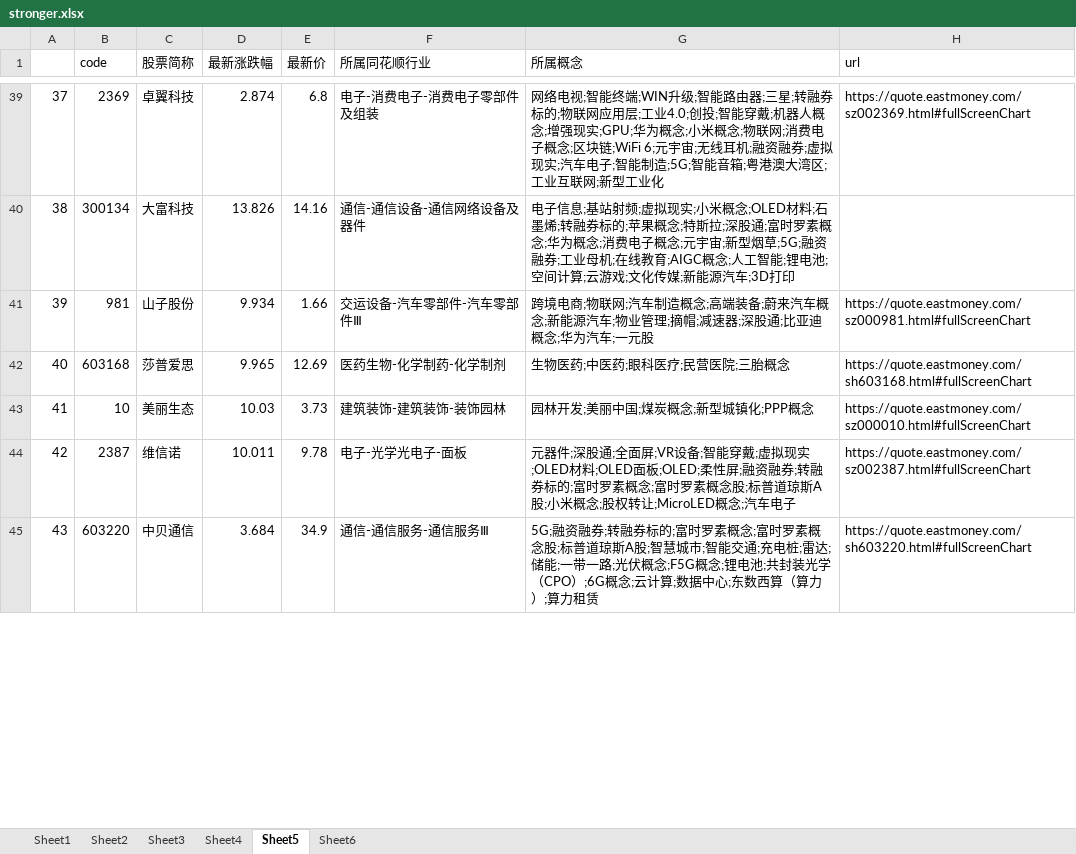
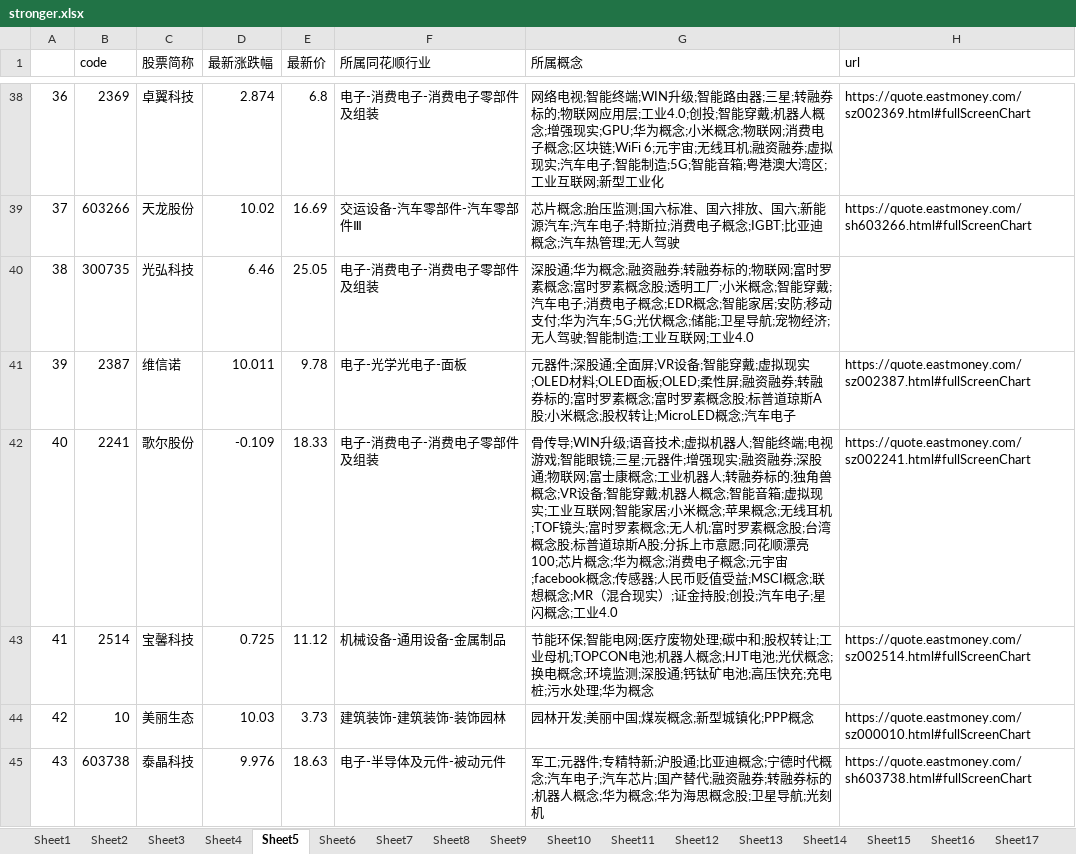
Before and after one commit to Asamiyaa/pythonLearn, an Excel workbook: Quantification/data/stronger.xlsx, sheet Sheet5, drawn as a sheet; only a part is shown, gaps mark what is left out; values as stored, in another font and other column widths than the file's, no borders; removed rows and columns are numbered as before the commit, all else as after; the diff covers the shown part only; the diff names each change by its address in the sheet, - before the commit and + after, or states it on an @@ line.

```diff
--- a/Quantification/data/stronger.xlsx (sheet Sheet5)
+++ b/Quantification/data/stronger.xlsx (sheet Sheet5)
+sheet tab: Sheet7
+sheet tab: Sheet8
+sheet tab: Sheet9
+sheet tab: Sheet10
+sheet tab: Sheet11
+sheet tab: Sheet12
+sheet tab: Sheet13
+sheet tab: Sheet14
+sheet tab: Sheet15
+sheet tab: Sheet16
+sheet tab: Sheet17
-A38: 37
+A38: 36
+row 39: 37 | 603266 | 天龙股份 | 10.02 | 16.69 | 交运设备-汽车零部件-汽车零部件Ⅲ | 芯片概念;胎压监测;国六标准、国六排放、国六;新能源汽车;汽车电子;特斯拉;消费电子概念;IGBT;比亚迪概念;汽车热管理;无人驾驶 | https://quote.eastmoney.com/sh603266.html#fullScreenChart
-B40 (code): 300134
+B40 (code): 300735
-C40 (股票简称): 大富科技
+C40 (股票简称): 光弘科技
-D40 (最新涨跌幅): 13.826
+D40 (最新涨跌幅): 6.46
-E40 (最新价): 14.16
+E40 (最新价): 25.05
-F40 (所属同花顺行业): 通信-通信设备-通信网络设备及器件
+F40 (所属同花顺行业): 电子-消费电子-消费电子零部件及组装
-G40 (所属概念): 电子信息;基站射频;虚拟现实;小米概念;OLED材料;石墨烯;转融券标的;苹果概念;特斯拉;深股通;富时罗素概念;华为概念;消费电子概念;元宇宙;新型烟草;5G;融资融券;工业母机;在线教育;AIGC概念;人工智能;锂电池;空间计算;云游戏;文化传媒;新能源汽车;3D打印
+G40 (所属概念): 深股通;华为概念;融资融券;转融券标的;物联网;富时罗素概念;富时罗素概念股;透明工厂;小米概念;智能穿戴;汽车电子;消费电子概念;EDR概念;智能家居;安防;移动支付;华为汽车;5G;光伏概念;储能;卫星导航;宠物经济;无人驾驶;智能制造;工业互联网;工业4.0
-B41 (code): 981
+B41 (code): 2387
-C41 (股票简称): 山子股份
+C41 (股票简称): 维信诺
-D41 (最新涨跌幅): 9.934
+D41 (最新涨跌幅): 10.011
-E41 (最新价): 1.66
+E41 (最新价): 9.78
-F41 (所属同花顺行业): 交运设备-汽车零部件-汽车零部件Ⅲ
+F41 (所属同花顺行业): 电子-光学光电子-面板
-G41 (所属概念): 跨境电商;物联网;汽车制造概念;高端装备;蔚来汽车概念;新能源汽车;物业管理;摘帽;减速器;深股通;比亚迪概念;华为汽车;一元股
+G41 (所属概念): 元器件;深股通;全面屏;VR设备;智能穿戴;虚拟现实;OLED材料;OLED面板;OLED;柔性屏;融资融券;转融券标的;富时罗素概念;富时罗素概念股;标普道琼斯A股;小米概念;股权转让;MicroLED概念;汽车电子
-H41 (url): https://quote.eastmoney.com/sz000981.html#fullScreenChart
+H41 (url): https://quote.eastmoney.com/sz002387.html#fullScreenChart
-B42 (code): 603168
+B42 (code): 2241
-C42 (股票简称): 莎普爱思
+C42 (股票简称): 歌尔股份
-D42 (最新涨跌幅): 9.965
+D42 (最新涨跌幅): -0.109
-E42 (最新价): 12.69
+E42 (最新价): 18.33
-F42 (所属同花顺行业): 医药生物-化学制药-化学制剂
+F42 (所属同花顺行业): 电子-消费电子-消费电子零部件及组装
-G42 (所属概念): 生物医药;中医药;眼科医疗;民营医院;三胎概念
+G42 (所属概念): 骨传导;WIN升级;语音技术;虚拟机器人;智能终端;电视游戏;智能眼镜;三星;元器件;增强现实;融资融券;深股通;物联网;富士康概念;工业机器人;转融券标的;独角兽概念;VR设备;智能穿戴;机器人概念;智能音箱;虚拟现实;工业互联网;智能家居;小米概念;苹果概念;无线耳机;TOF镜头;富时罗素概念;无人机;富时罗素概念股;台湾概念股;标普道琼斯A股;分拆上市意愿;同花顺漂亮100;芯片概念;华为概念;消费电子概念;元宇宙;facebook概念;传感器;人民币贬值受益;MSCI概念;联想概念;MR（混合现实）;证金持股;创投;汽车电子;星闪概念;工业4.0
-H42 (url): https://quote.eastmoney.com/sh603168.html#fullScreenChart
+H42 (url): https://quote.eastmoney.com/sz002241.html#fullScreenChart
+row 43: 41 | 2514 | 宝馨科技 | 0.725 | 11.12 | 机械设备-通用设备-金属制品 | 节能环保;智能电网;医疗废物处理;碳中和;股权转让;工业母机;TOPCON电池;机器人概念;HJT电池;光伏概念;换电概念;环境监测;深股通;钙钛矿电池;高压快充;充电桩;污水处理;华为概念 | https://quote.eastmoney.com/sz002514.html#fullScreenChart
-A44: 41
+A44: 42
-row 44: 42 | 2387 | 维信诺 | 10.011 | 9.78 | 电子-光学光电子-面板 | 元器件;深股通;全面屏;VR设备;智能穿戴;虚拟现实;OLED材料;OLED面板;OLED;柔性屏;融资融券;转融券标的;富时罗素概念;富时罗素概念股;标普道琼斯A股;小米概念;股权转让;MicroLED概念;汽车电子 | https://quote.eastmoney.com/sz002387.html#fullScreenChart
-B45 (code): 603220
+B45 (code): 603738
-C45 (股票简称): 中贝通信
+C45 (股票简称): 泰晶科技
-D45 (最新涨跌幅): 3.684
+D45 (最新涨跌幅): 9.976
-E45 (最新价): 34.9
+E45 (最新价): 18.63
-F45 (所属同花顺行业): 通信-通信服务-通信服务Ⅲ
+F45 (所属同花顺行业): 电子-半导体及元件-被动元件
-G45 (所属概念): 5G;融资融券;转融券标的;富时罗素概念;富时罗素概念股;标普道琼斯A股;智慧城市;智能交通;充电桩;雷达;储能;一带一路;光伏概念;F5G概念;锂电池;共封装光学（CPO）;6G概念;云计算;数据中心;东数西算（算力）;算力租赁
+G45 (所属概念): 军工;元器件;专精特新;沪股通;比亚迪概念;宁德时代概念;汽车电子;汽车芯片;国产替代;融资融券;转融券标的;机器人概念;华为概念;华为海思概念股;卫星导航;光刻机
-H45 (url): https://quote.eastmoney.com/sh603220.html#fullScreenChart
+H45 (url): https://quote.eastmoney.com/sh603738.html#fullScreenChart
```
Also changed, not shown: 24 added rows, 25 removed rows and 258 edited cells elsewhere in this sheet, sheet Sheet6, sheet Sheet2, charts or pictures, 3 other files.
